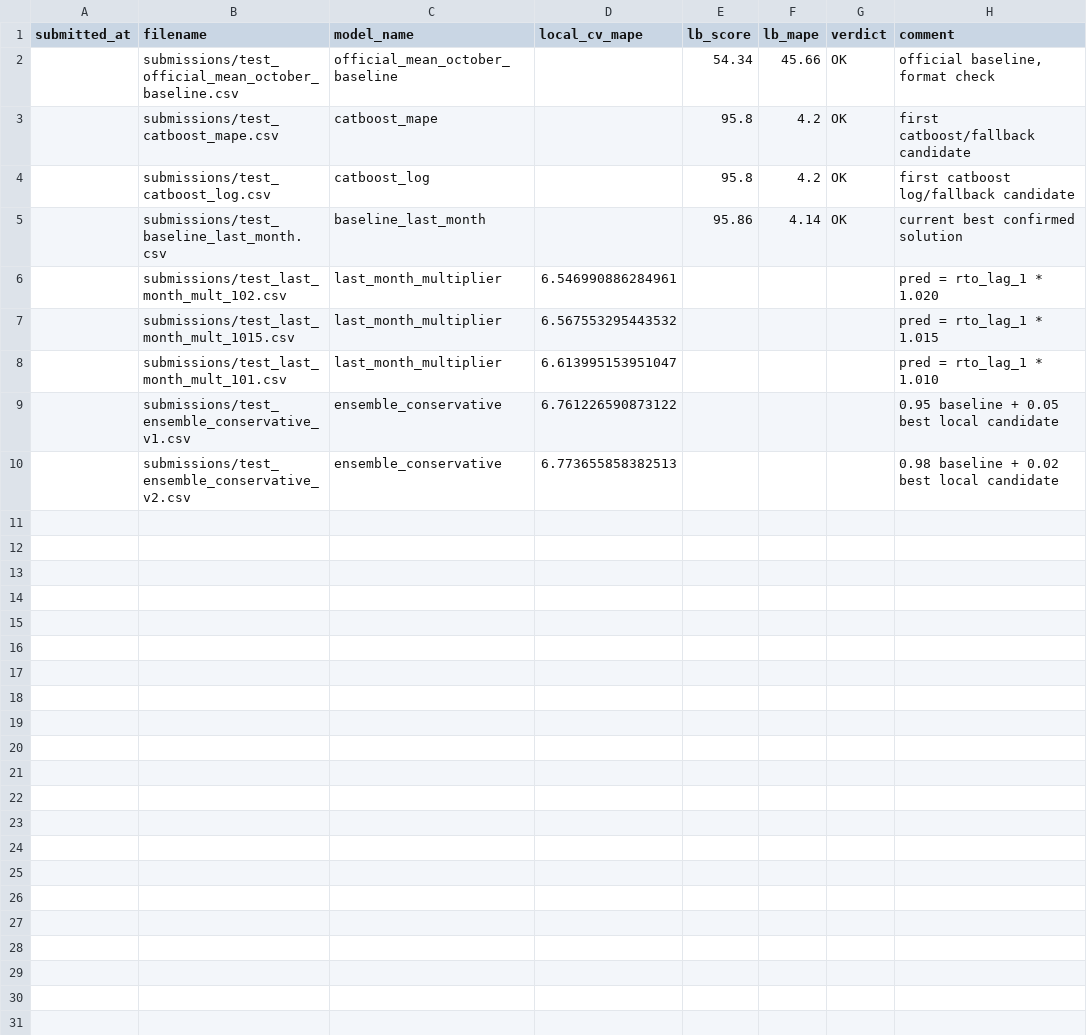
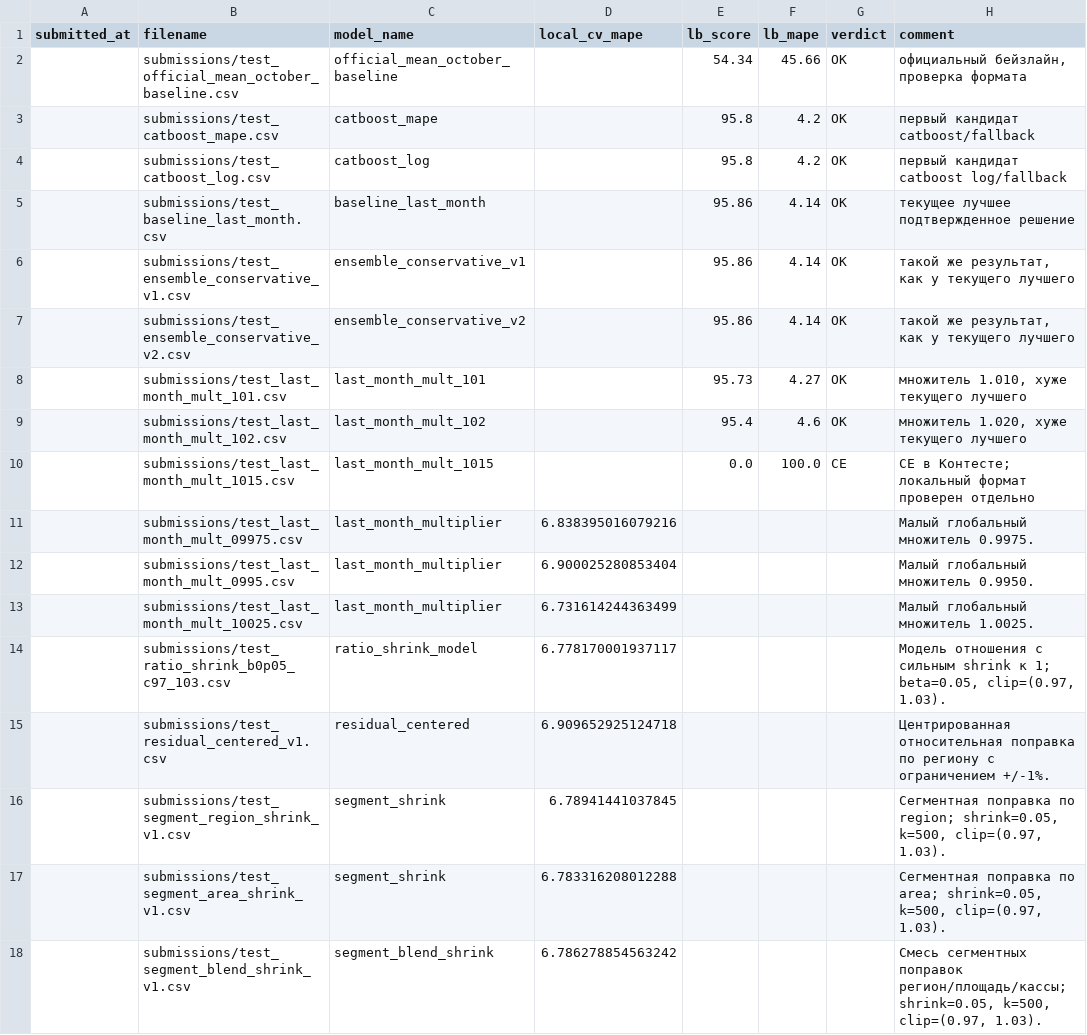
Before and after one commit to Mickleburg/pyaterochka-retail-forecast-hack, a CSV file: reports/submission_registry.csv, drawn as a sheet.

```diff
--- a/reports/submission_registry.csv
+++ b/reports/submission_registry.csv
@@ -1,10 +1,18 @@
 submitted_at,filename,model_name,local_cv_mape,lb_score,lb_mape,verdict,comment
-,submissions/test_official_mean_october_baseline.csv,official_mean_october_baseline,,54.34,45.66,OK,"official baseline, format check"
-,submissions/test_catboost_mape.csv,catboost_mape,,95.8,4.2,OK,first catboost/fallback candidate
-,submissions/test_catboost_log.csv,catboost_log,,95.8,4.2,OK,first catboost log/fallback candidate
-,submissions/test_baseline_last_month.csv,baseline_last_month,,95.86,4.14,OK,current best confirmed solution
-,submissions/test_last_month_mult_102.csv,last_month_multiplier,6.546990886284961,,,,pred = rto_lag_1 * 1.020
-,submissions/test_last_month_mult_1015.csv,last_month_multiplier,6.567553295443532,,,,pred = rto_lag_1 * 1.015
-,submissions/test_last_month_mult_101.csv,last_month_multiplier,6.613995153951047,,,,pred = rto_lag_1 * 1.010
-,submissions/test_ensemble_conservative_v1.csv,ensemble_conservative,6.761226590873122,,,,0.95 baseline + 0.05 best local candidate
-,submissions/test_ensemble_conservative_v2.csv,ensemble_conservative,6.773655858382513,,,,0.98 baseline + 0.02 best local candidate
+,submissions/test_official_mean_october_baseline.csv,official_mean_october_baseline,,54.34,45.66,OK,"официальный бейзлайн, проверка формата"
+,submissions/test_catboost_mape.csv,catboost_mape,,95.8,4.2,OK,первый кандидат catboost/fallback
+,submissions/test_catboost_log.csv,catboost_log,,95.8,4.2,OK,первый кандидат catboost log/fallback
+,submissions/test_baseline_last_month.csv,baseline_last_month,,95.86,4.14,OK,текущее лучшее подтвержденное решение
+,submissions/test_ensemble_conservative_v1.csv,ensemble_conservative_v1,,95.86,4.14,OK,"такой же результат, как у текущего лучшего"
+,submissions/test_ensemble_conservative_v2.csv,ensemble_conservative_v2,,95.86,4.14,OK,"такой же результат, как у текущего лучшего"
+,submissions/test_last_month_mult_101.csv,last_month_mult_101,,95.73,4.27,OK,"множитель 1.010, хуже текущего лучшего"
+,submissions/test_last_month_mult_102.csv,last_month_mult_102,,95.4,4.6,OK,"множитель 1.020, хуже текущего лучшего"
+,submissions/test_last_month_mult_1015.csv,last_month_mult_1015,,0.0,100.0,CE,CE в Контесте; локальный формат проверен отдельно
+,submissions/test_last_month_mult_09975.csv,last_month_multiplier,6.838395016079216,,,,Малый глобальный множитель 0.9975.
+,submissions/test_last_month_mult_0995.csv,last_month_multiplier,6.900025280853404,,,,Малый глобальный множитель 0.9950.
+,submissions/test_last_month_mult_10025.csv,last_month_multiplier,6.731614244363499,,,,Малый глобальный множитель 1.0025.
+,submissions/test_ratio_shrink_b0p05_c97_103.csv,ratio_shrink_model,6.778170001937117,,,,"Модель отношения с сильным shrink к 1; beta=0.05, clip=(0.97, 1.03)."
+,submissions/test_residual_centered_v1.csv,residual_centered,6.909652925124718,,,,Центрированная относительная поправка по региону с ограничением +/-1%.
+,submissions/test_segment_region_shrink_v1.csv,segment_shrink,6.78941441037845,,,,"Сегментная поправка по region; shrink=0.05, k=500, clip=(0.97, 1.03)."
+,submissions/test_segment_area_shrink_v1.csv,segment_shrink,6.783316208012288,,,,"Сегментная поправка по area; shrink=0.05, k=500, clip=(0.97, 1.03)."
+,submissions/test_segment_blend_shrink_v1.csv,segment_blend_shrink,6.786278854563242,,,,"Смесь сегментных поправок регион/площадь/кассы; shrink=0.05, k=500, clip=(0.97, 1.03)."
```
Also changed, not shown: reports/leaderboard_results.csv, 6 other files.
